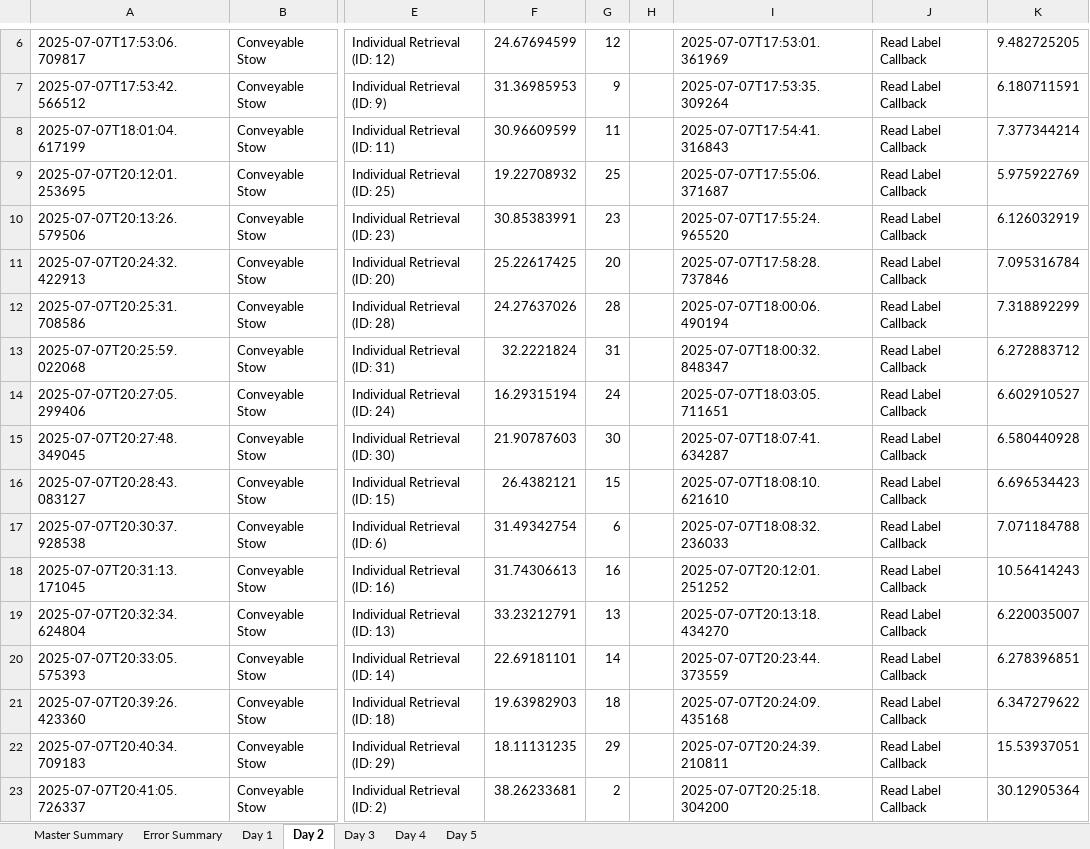
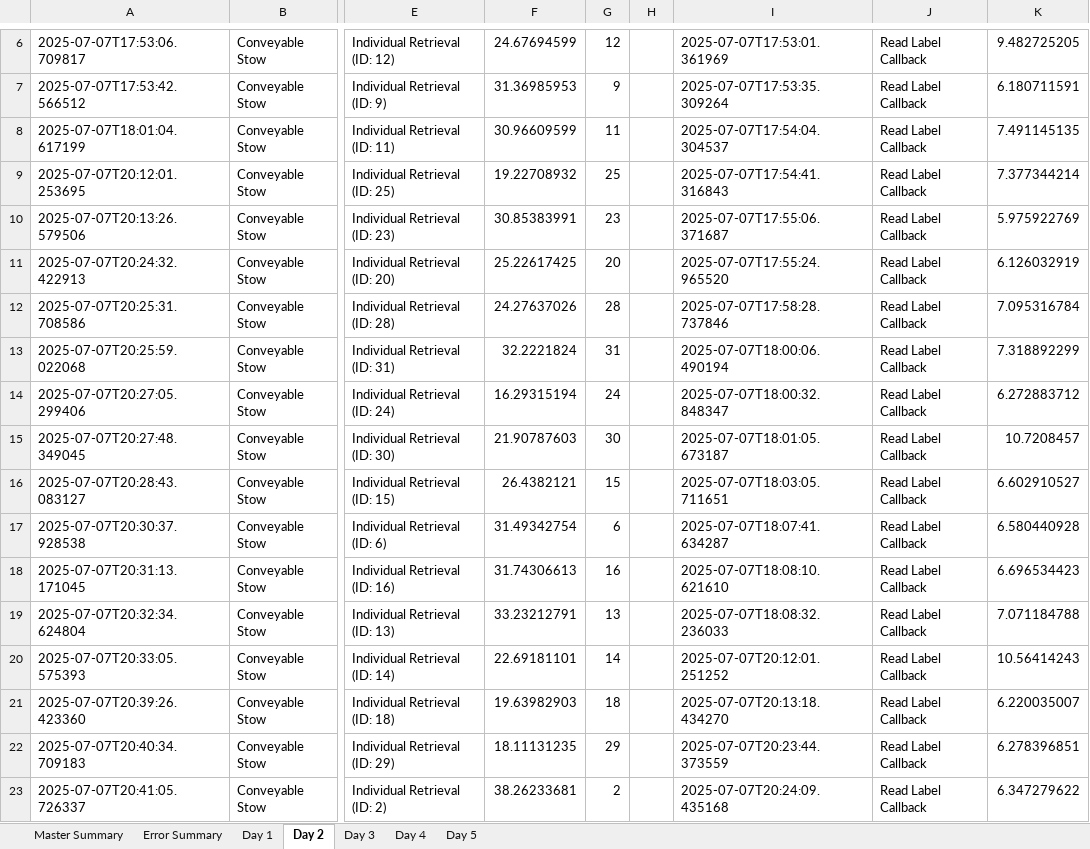
Before and after one commit to scramer27/cargo-dashboard, an Excel workbook: master_report.xlsx, sheet Day 2, drawn as a sheet; only a part is shown, gaps mark what is left out; values as stored, in another font and other column widths than the file's, no borders; charts and pictures not drawn; the diff covers the shown part only; the diff names each change by its address in the sheet, - before the commit and + after, or states it on an @@ line.

```diff
--- a/master_report.xlsx (sheet Day 2)
+++ b/master_report.xlsx (sheet Day 2)
-I8: 2025-07-07T17:54:41.316843
+I8: 2025-07-07T17:54:04.304537
-K8: 7.377344214
+K8: 7.491145135
-I9: 2025-07-07T17:55:06.371687
+I9: 2025-07-07T17:54:41.316843
-K9: 5.975922769
+K9: 7.377344214
-I10: 2025-07-07T17:55:24.965520
+I10: 2025-07-07T17:55:06.371687
-K10: 6.126032919
+K10: 5.975922769
-I11: 2025-07-07T17:58:28.737846
+I11: 2025-07-07T17:55:24.965520
-K11: 7.095316784
+K11: 6.126032919
-I12: 2025-07-07T18:00:06.490194
+I12: 2025-07-07T17:58:28.737846
-K12: 7.318892299
+K12: 7.095316784
-I13: 2025-07-07T18:00:32.848347
+I13: 2025-07-07T18:00:06.490194
-K13: 6.272883712
+K13: 7.318892299
-I14: 2025-07-07T18:03:05.711651
+I14: 2025-07-07T18:00:32.848347
-K14: 6.602910527
+K14: 6.272883712
-I15: 2025-07-07T18:07:41.634287
+I15: 2025-07-07T18:01:05.673187
-K15: 6.580440928
+K15: 10.7208457
-I16: 2025-07-07T18:08:10.621610
+I16: 2025-07-07T18:03:05.711651
-K16: 6.696534423
+K16: 6.602910527
-I17: 2025-07-07T18:08:32.236033
+I17: 2025-07-07T18:07:41.634287
-K17: 7.071184788
+K17: 6.580440928
-I18: 2025-07-07T20:12:01.251252
+I18: 2025-07-07T18:08:10.621610
-K18: 10.56414243
+K18: 6.696534423
-I19: 2025-07-07T20:13:18.434270
+I19: 2025-07-07T18:08:32.236033
-K19: 6.220035007
+K19: 7.071184788
-I20: 2025-07-07T20:23:44.373559
+I20: 2025-07-07T20:12:01.251252
-K20: 6.278396851
+K20: 10.56414243
-I21: 2025-07-07T20:24:09.435168
+I21: 2025-07-07T20:13:18.434270
-K21: 6.347279622
+K21: 6.220035007
-I22: 2025-07-07T20:24:39.210811
+I22: 2025-07-07T20:23:44.373559
-K22: 15.53937051
+K22: 6.278396851
-I23: 2025-07-07T20:25:18.304200
+I23: 2025-07-07T20:24:09.435168
-K23: 30.12905364
+K23: 6.347279622
```
Also changed, not shown: 7 added rows, 4 removed rows and 32 edited cells elsewhere in this sheet, sheet Day 5, sheet Day 1, sheet Day 4, sheet Master Summary, sheet Day 3, charts or pictures.
